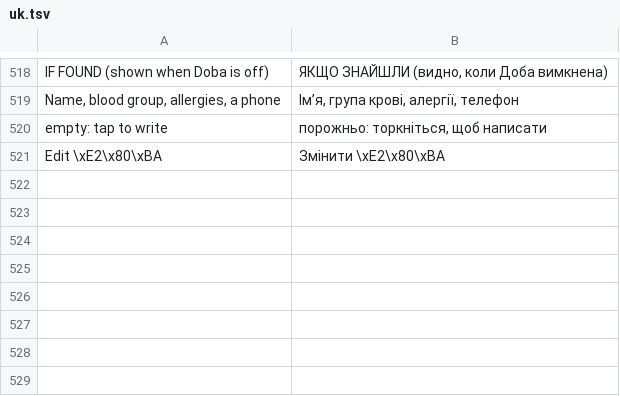
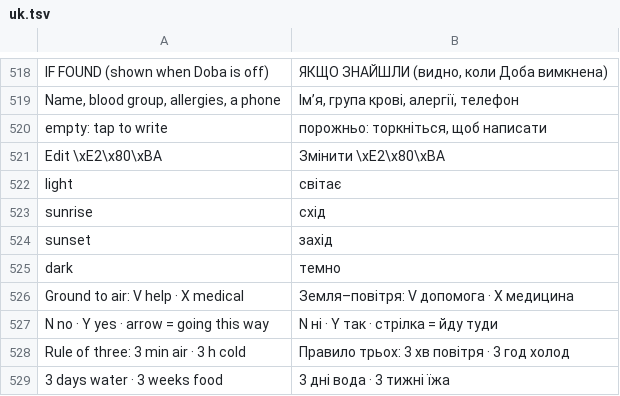
Before and after one commit to festchenko/doba, a TSV file: firmware/tools/i18n/uk.tsv, drawn as a sheet; only a part is shown, gaps mark what is left out.

```diff
--- a/firmware/tools/i18n/uk.tsv
+++ b/firmware/tools/i18n/uk.tsv
@@ -521 +521,9 @@ empty: tap to write	порожньо: торкніться, щоб написа
 Edit  \xE2\x80\xBA	Змінити  \xE2\x80\xBA
+light	світає
+sunrise	схід
+sunset	захід
+dark	темно
+Ground to air: V help · X medical	Земля–повітря: V допомога · X медицина
+N no · Y yes · arrow = going this way	N ні · Y так · стрілка = йду туди
+Rule of three: 3 min air · 3 h cold	Правило трьох: 3 хв повітря · 3 год холод
+3 days water · 3 weeks food	3 дні вода · 3 тижні їжа
```
Also changed, not shown: 2 other files.
